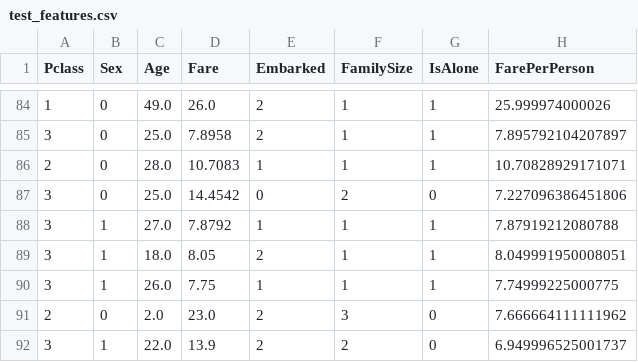
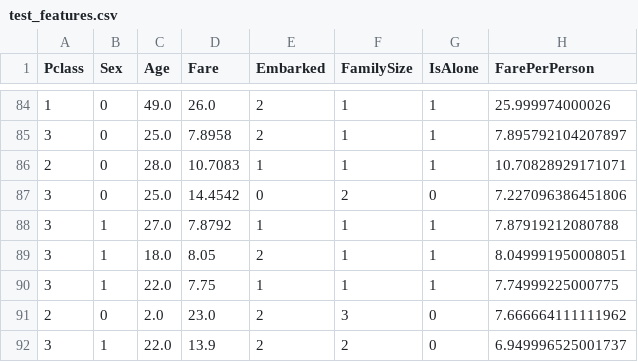
Before and after one commit to antoineZam/Kaggle-titanic, a CSV file: titanic/data/processed/test_features.csv, drawn as a sheet; only a part is shown, gaps mark what is left out.

```diff
--- a/titanic/data/processed/test_features.csv
+++ b/titanic/data/processed/test_features.csv
@@ -89,3 +89,3 @@ Pclass,Sex,Age,Fare,Embarked,FamilySize,IsAlone,FarePerPerson
 3,1,18.0,8.05,2,1,1,8.049991950008051
-3,1,26.0,7.75,1,1,1,7.74999225000775
+3,1,22.0,7.75,1,1,1,7.74999225000775
 2,0,2.0,23.0,2,3,0,7.666664111111962
```
Also changed, not shown: titanic/data/processed/train_features.csv.
